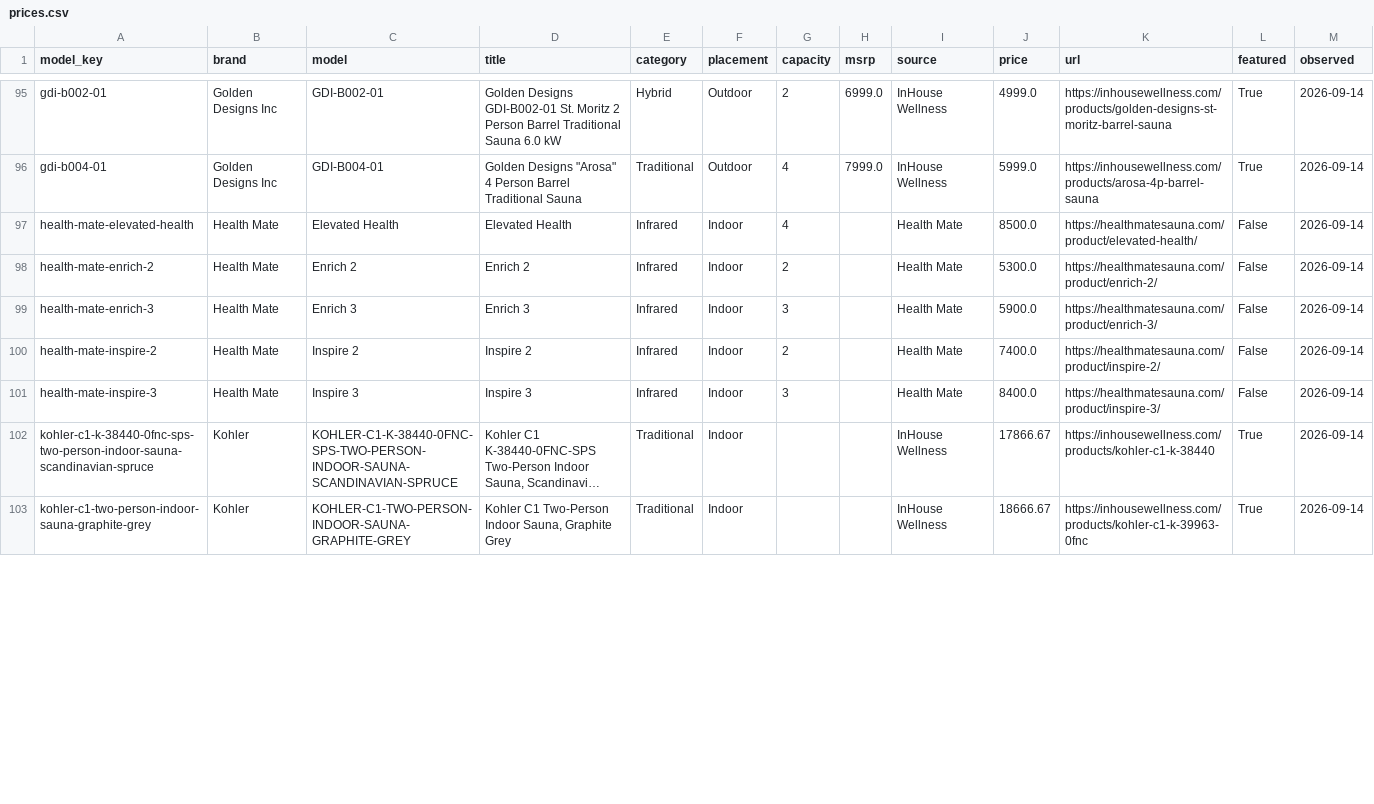
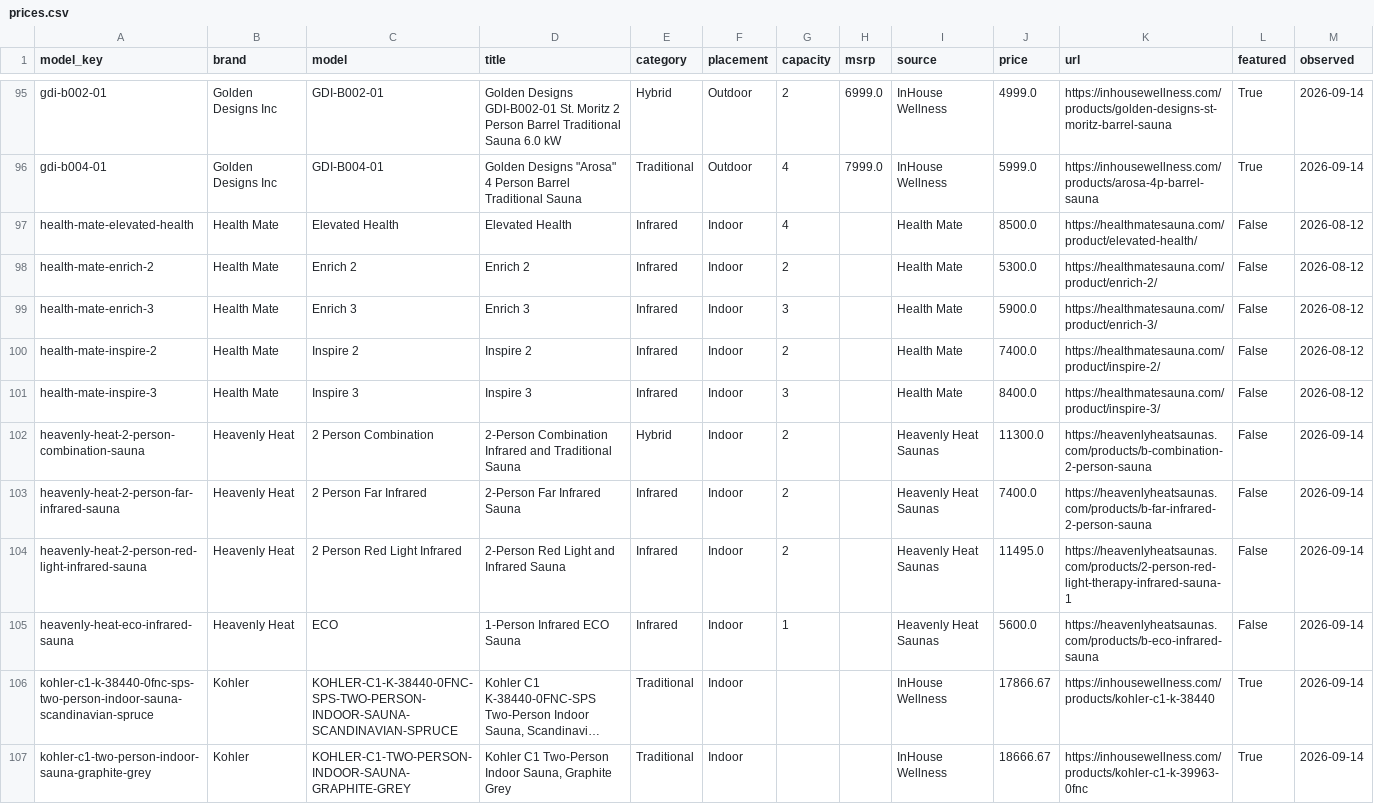
Before and after one commit to zmpersonal/SaunasFactoryDirect, a CSV file: data/prices.csv, drawn as a sheet; only a part is shown, gaps mark what is left out; long unchanged cells end in …; the diff covers the shown part only; the diff names each change by its address in the sheet, - before the commit and + after, or states it on an @@ line.

```diff
--- a/data/prices.csv
+++ b/data/prices.csv
-M97:M101 (observed): 2026-09-14
+M97:M101 (observed): 2026-08-12
+row 102: heavenly-heat-2-person-combination-sauna | Heavenly Heat | 2 Person Combination | 2-Person Combination Infrared and Traditional Sauna | Hybrid | Indoor | 2 |  | Heavenly Heat Saunas | 11300.0 | https://heavenlyheatsaunas.com/products/b-combination-2-person-sauna | False | 2026-09-14
+row 103: heavenly-heat-2-person-far-infrared-sauna | Heavenly Heat | 2 Person Far Infrared | 2-Person Far Infrared Sauna | Infrared | Indoor | 2 |  | Heavenly Heat Saunas | 7400.0 | https://heavenlyheatsaunas.com/products/b-far-infrared-2-person-sauna | False | 2026-09-14
+row 104: heavenly-heat-2-person-red-light-infrared-sauna | Heavenly Heat | 2 Person Red Light Infrared | 2-Person Red Light and Infrared Sauna | Infrared | Indoor | 2 |  | Heavenly Heat Saunas | 11495.0 | https://heavenlyheatsaunas.com/products/2-person-red-light-therapy-infrared-sauna-1 | False | 2026-09-14
+row 105: heavenly-heat-eco-infrared-sauna | Heavenly Heat | ECO | 1-Person Infrared ECO Sauna | Infrared | Indoor | 1 |  | Heavenly Heat Saunas | 5600.0 | https://heavenlyheatsaunas.com/products/b-eco-infrared-sauna | False | 2026-09-14
```
Also changed, not shown: 4 added rows and 85 edited cells elsewhere in this file, data/external_products.csv, 26 other files.
